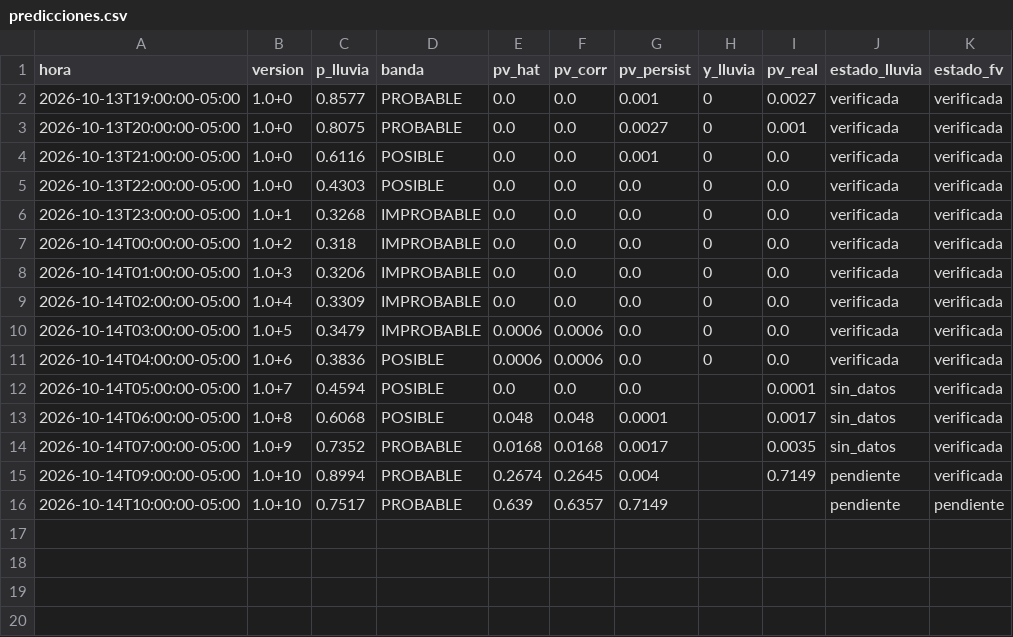
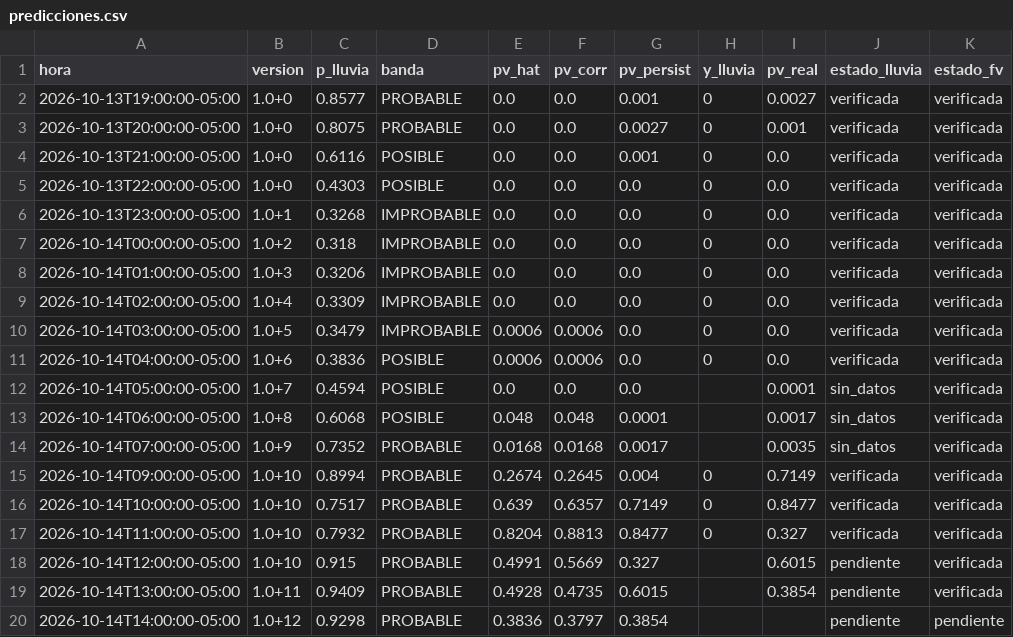
Before and after one commit to Andresp1412/estancioncita-aurea, a CSV file: data/predicciones.csv, drawn as a sheet.

```diff
--- a/data/predicciones.csv
+++ b/data/predicciones.csv
@@ -14,3 +14,7 @@ hora,version,p_lluvia,banda,pv_hat,pv_corr,pv_persist,y_lluvia,pv_real,estado_ll
 2026-10-14T07:00:00-05:00,1.0+9,0.7352,PROBABLE,0.0168,0.0168,0.0017,,0.0035,sin_datos,verificada
-2026-10-14T09:00:00-05:00,1.0+10,0.8994,PROBABLE,0.2674,0.2645,0.004,,0.7149,pendiente,verificada
-2026-10-14T10:00:00-05:00,1.0+10,0.7517,PROBABLE,0.639,0.6357,0.7149,,,pendiente,pendiente
+2026-10-14T09:00:00-05:00,1.0+10,0.8994,PROBABLE,0.2674,0.2645,0.004,0,0.7149,verificada,verificada
+2026-10-14T10:00:00-05:00,1.0+10,0.7517,PROBABLE,0.639,0.6357,0.7149,0,0.8477,verificada,verificada
+2026-10-14T11:00:00-05:00,1.0+10,0.7932,PROBABLE,0.8204,0.8813,0.8477,0,0.327,verificada,verificada
+2026-10-14T12:00:00-05:00,1.0+10,0.915,PROBABLE,0.4991,0.5669,0.327,,0.6015,pendiente,verificada
+2026-10-14T13:00:00-05:00,1.0+11,0.9409,PROBABLE,0.4928,0.4735,0.6015,,0.3854,pendiente,verificada
+2026-10-14T14:00:00-05:00,1.0+12,0.9298,PROBABLE,0.3836,0.3797,0.3854,,,pendiente,pendiente
```
Also changed, not shown: data/observaciones.csv, 4 other files.
